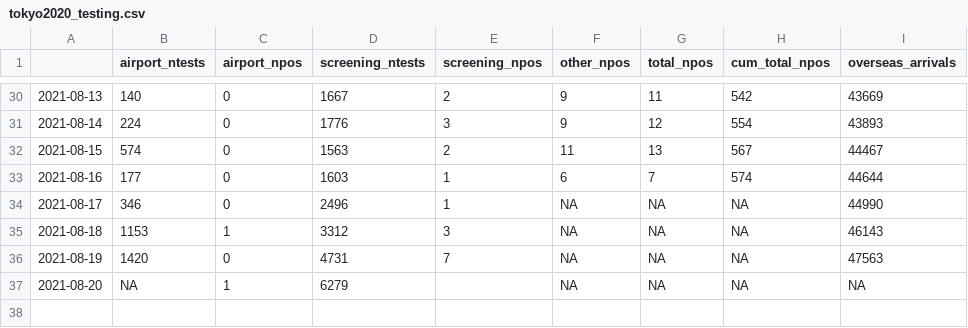
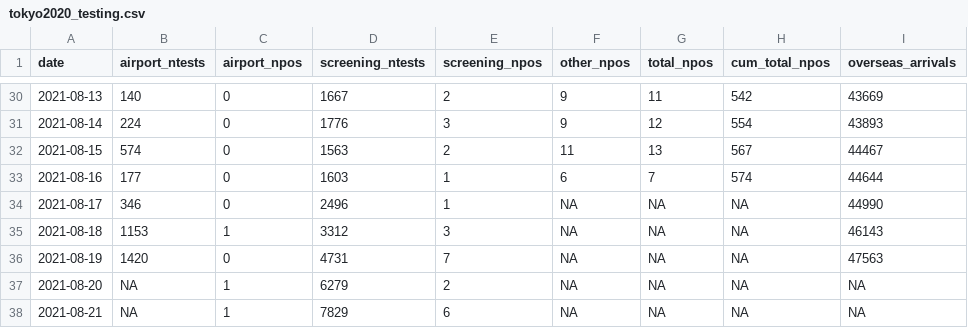
Before and after one commit to nlinton/covid19_tokyo2020, a CSV file: data/tokyo2020_testing.csv, drawn as a sheet; only a part is shown, gaps mark what is left out; the diff names each change by its address in the sheet, - before the commit and + after, or states it on an @@ line.

```diff
--- a/data/tokyo2020_testing.csv
+++ b/data/tokyo2020_testing.csv
-A1: (empty)
+A1: date
-E37 (screening_npos): (empty)
+E37 (screening_npos): 2
+row 38: 2021-08-21 | NA | 1 | 7829 | 6 | NA | NA | NA | NA
```
Also changed, not shown: data/tokyo2020_linelist.csv, 4 other files.
